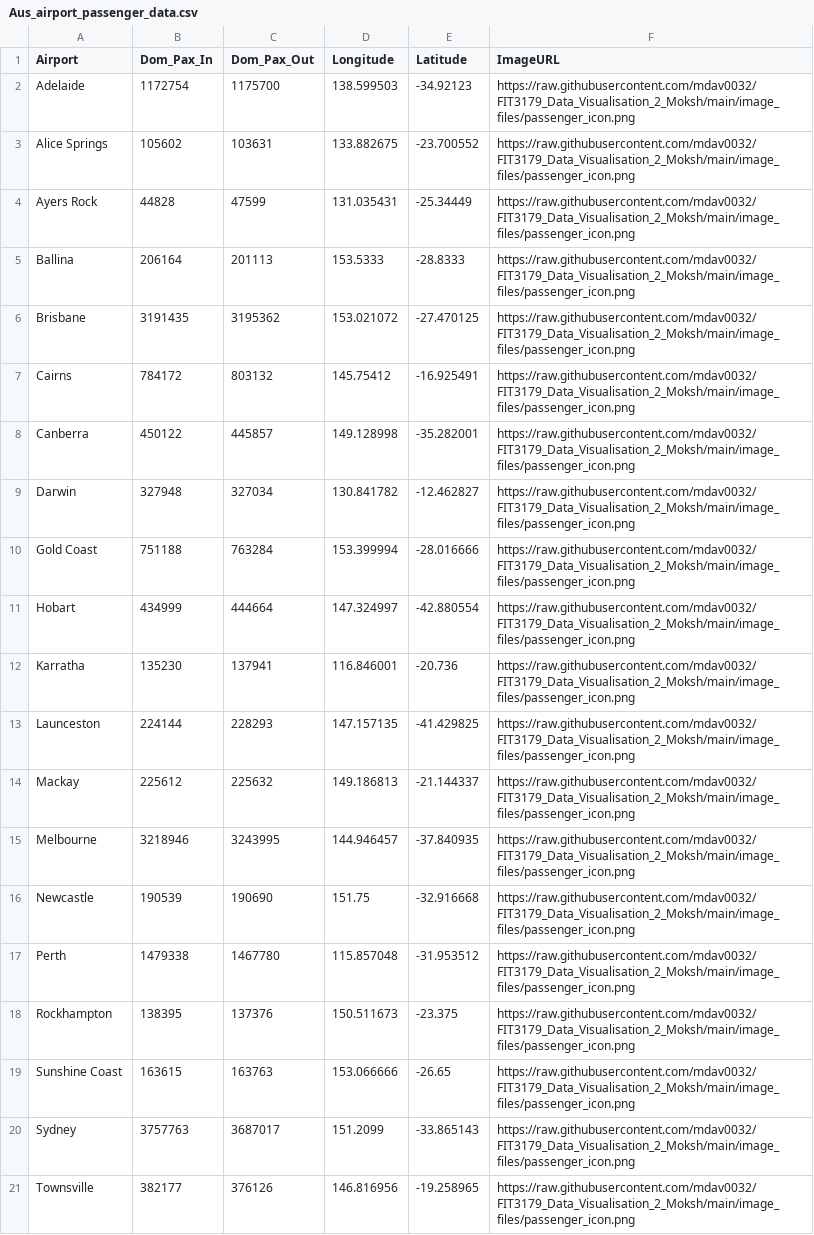
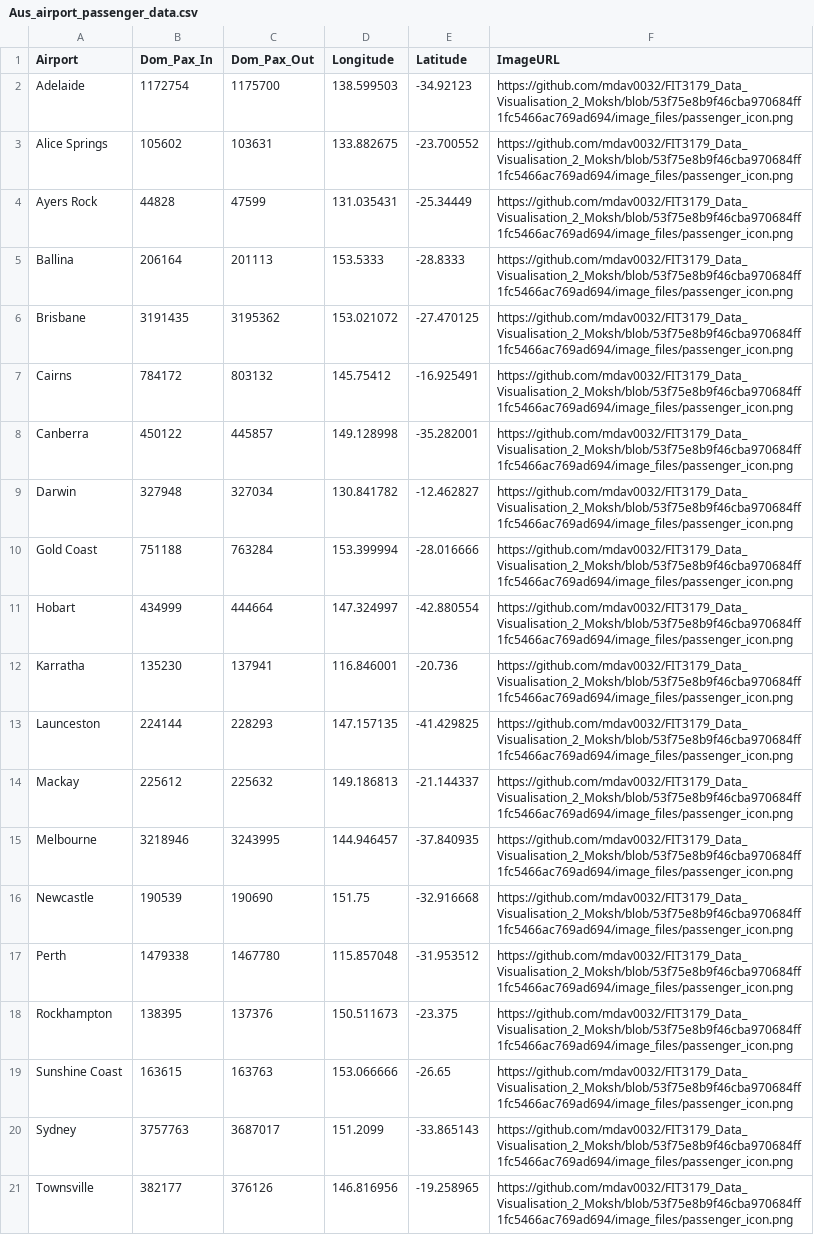
Before and after one commit to mdav0032/FIT3179_Data_Visualisation_2_Moksh, a CSV file: data_files/Aus_airport_passenger_data.csv, drawn as a sheet; the diff names each change by its address in the sheet, - before the commit and + after, or states it on an @@ line.

Commit message:
Added data file

```diff
--- a/data_files/Aus_airport_passenger_data.csv
+++ b/data_files/Aus_airport_passenger_data.csv
-F2:F21 (ImageURL): https://raw.githubusercontent.com/mdav0032/FIT3179_Data_Visualisation_2_Moksh/main/image_files/passenger_icon.png
+F2:F21 (ImageURL): https://github.com/mdav0032/FIT3179_Data_Visualisation_2_Moksh/blob/53f75e8b9f46cba970684ff1fc5466ac769ad694/image_files/passenger_icon.png
```
